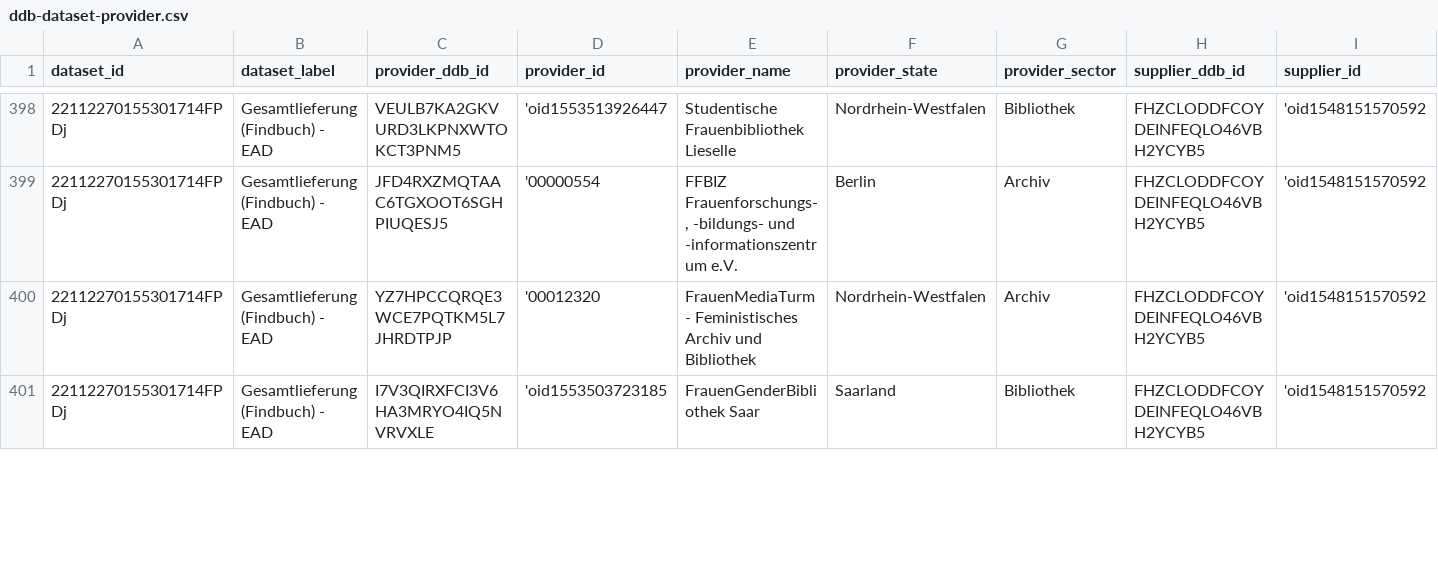
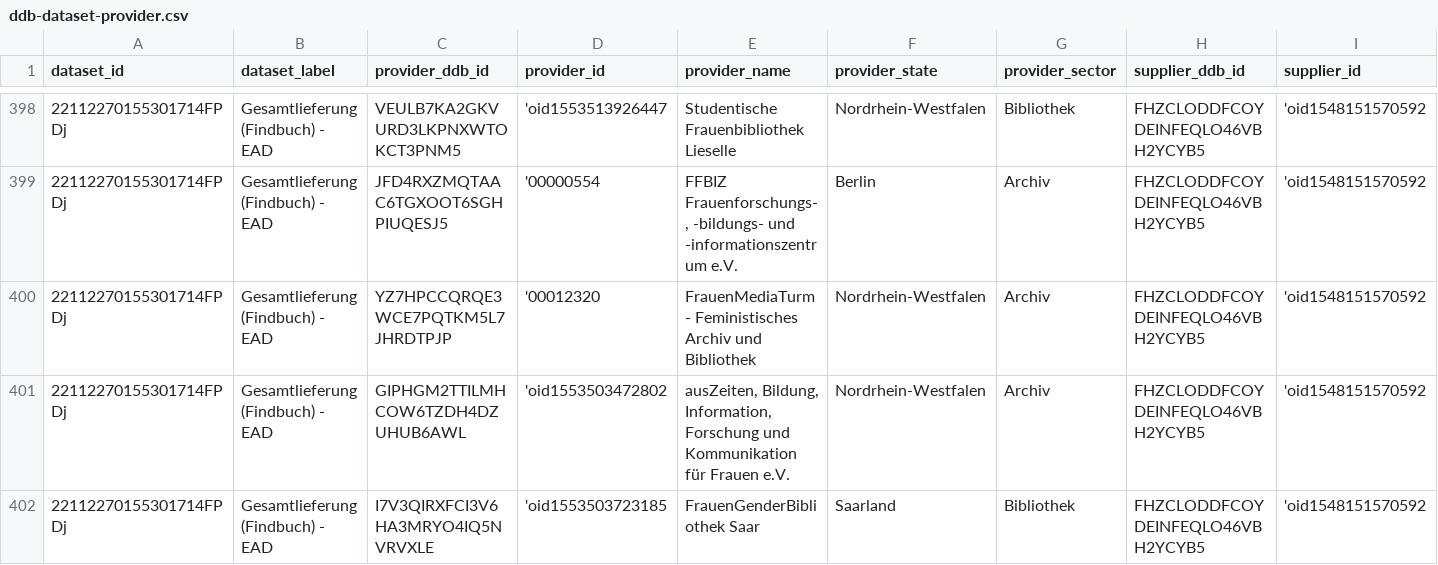
Before and after one commit to Deutsche-Digitale-Bibliothek/ddblabs-ddbtools-statistic, a CSV file: ddb-dataset-provider.csv, drawn as a sheet; only a part is shown, gaps mark what is left out; rows hold the shown columns only; the diff covers the shown part only; the diff names each change by its address in the sheet, - before the commit and + after, or states it on an @@ line.

Commit message:
Aktualisierung von ddb-dataset-provider.csv am 2022-07-03.

```diff
--- a/ddb-dataset-provider.csv
+++ b/ddb-dataset-provider.csv
+row 401: 22112270155301714FPDj | Gesamtlieferung (Findbuch) - EAD | GIPHGM2TTILMHCOW6TZDH4DZUHUB6AWL | 'oid1553503472802 | ausZeiten, Bildung, Information, Forschung und Kommunikation für Frauen e.V. | Nordrhein-Westfalen | Archiv | FHZCLODDFCOYDEINFEQLO46VBH2YCYB5 | 'oid1548151570592
```
Also changed, not shown: 8 added rows, 1 removed row, 1 moved row and 17 edited cells elsewhere in this file.
